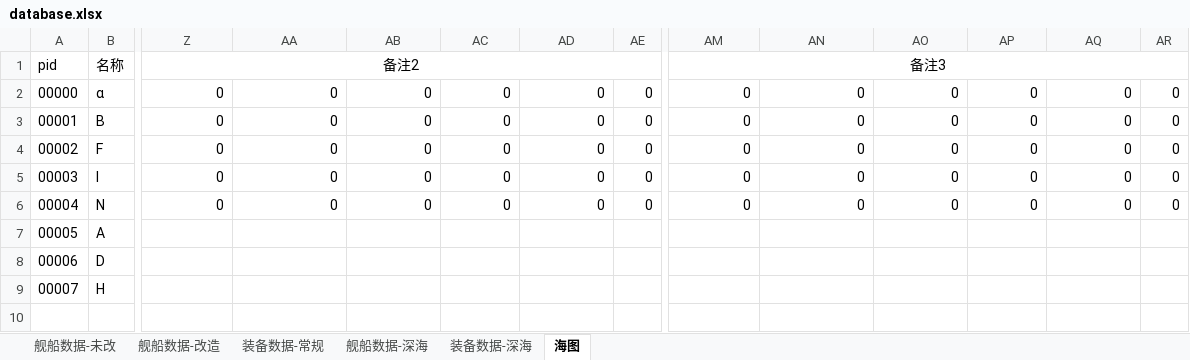
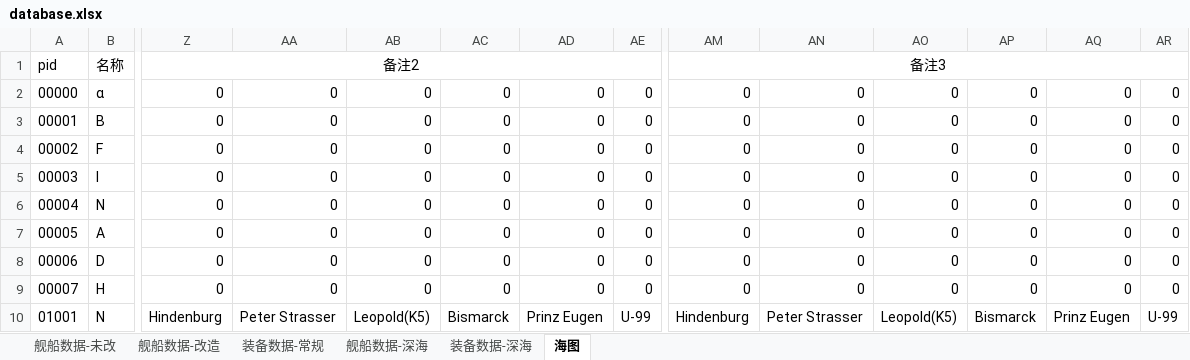
Before and after one commit to YinHeYuanZheng/WSGR_simulation, an Excel workbook: depend/ship/database.xlsx, sheet 海图, drawn as a sheet; only a part is shown, gaps mark what is left out; values as stored, in another font and other column widths than the file's, no borders; conditional formats not drawn; removed rows and columns are numbered as before the commit, all else as after; rows hold the shown columns only; the diff names each change by its address in the sheet, - before the commit and + after, or states it on an @@ line.

```diff
--- a/depend/ship/database.xlsx (sheet 海图)
+++ b/depend/ship/database.xlsx (sheet 海图)
-Z7:Z9: (empty)
+Z7:Z9: 0
-AA7:AA9: (empty)
+AA7:AA9: 0
-AB7:AB9: (empty)
+AB7:AB9: 0
-AC7:AC9: (empty)
+AC7:AC9: 0
-AD7:AD9: (empty)
+AD7:AD9: 0
-AE7:AE9: (empty)
+AE7:AE9: 0
-AM7:AM9: (empty)
+AM7:AM9: 0
-AN7:AN9: (empty)
+AN7:AN9: 0
-AO7:AO9: (empty)
+AO7:AO9: 0
-AP7:AP9: (empty)
+AP7:AP9: 0
-AQ7:AQ9: (empty)
+AQ7:AQ9: 0
-AR7:AR9: (empty)
+AR7:AR9: 0
-row 10: (empty)
+row 10: 01001 | N | Hindenburg | Peter Strasser | Leopold(K5) | Bismarck | Prinz Eugen | U-99 | Hindenburg | Peter Strasser | Leopold(K5) | Bismarck | Prinz Eugen | U-99
```
Also changed, not shown: sheet 舰船数据-深海, sheet 装备数据-深海, 13 other files.
